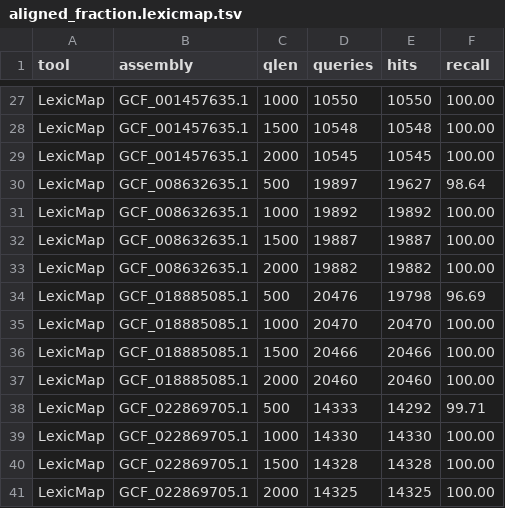
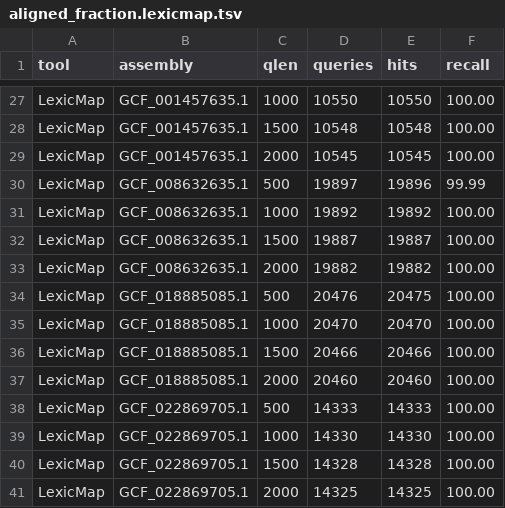
Before and after one commit to shenwei356/lexicmap-benchmark, a TSV file: aligned_fraction/aligned_fraction.lexicmap.tsv, drawn as a sheet; only a part is shown, gaps mark what is left out; the diff covers the shown part only.

```diff
--- a/aligned_fraction/aligned_fraction.lexicmap.tsv
+++ b/aligned_fraction/aligned_fraction.lexicmap.tsv
@@ -29,3 +29,3 @@ LexicMap	GCF_001457635.1	1500	10548	10548	100.00
 LexicMap	GCF_001457635.1	2000	10545	10545	100.00
-LexicMap	GCF_008632635.1	500	19897	19627	98.64
+LexicMap	GCF_008632635.1	500	19897	19896	99.99
 LexicMap	GCF_008632635.1	1000	19892	19892	100.00
@@ -33,3 +33,3 @@ LexicMap	GCF_008632635.1	1500	19887	19887	100.00
 LexicMap	GCF_008632635.1	2000	19882	19882	100.00
-LexicMap	GCF_018885085.1	500	20476	19798	96.69
+LexicMap	GCF_018885085.1	500	20476	20475	100.00
 LexicMap	GCF_018885085.1	1000	20470	20470	100.00
@@ -37,3 +37,3 @@ LexicMap	GCF_018885085.1	1500	20466	20466	100.00
 LexicMap	GCF_018885085.1	2000	20460	20460	100.00
-LexicMap	GCF_022869705.1	500	14333	14292	99.71
+LexicMap	GCF_022869705.1	500	14333	14333	100.00
 LexicMap	GCF_022869705.1	1000	14330	14330	100.00
```
Also changed, not shown: 20 edited cells elsewhere in this file, aligned_fraction/aligned_fraction.tsv, aligned_fraction/long_reads.aligned_fraction.lexicmap.tsv, 21 other files.
